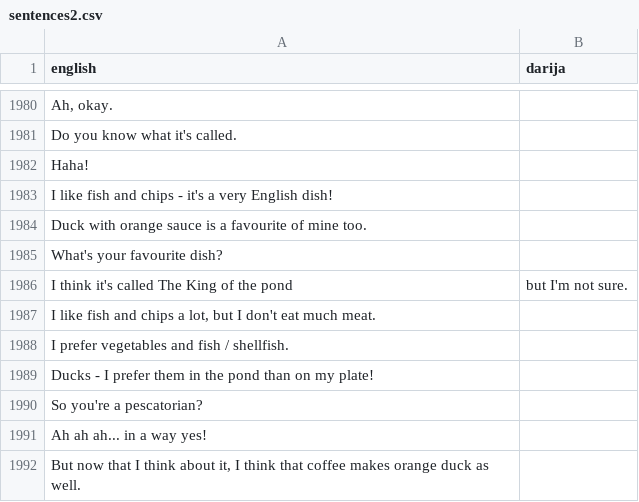
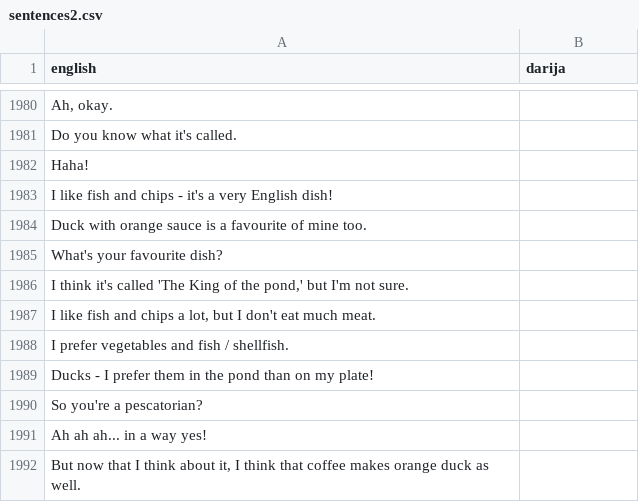
Before and after one commit to darija-open-dataset/dataset, a CSV file: sentences2.csv, drawn as a sheet; only a part is shown, gaps mark what is left out; removed rows and columns are numbered as before the commit, all else as after; the diff names each change by its address in the sheet, - before the commit and + after, or states it on an @@ line.

Commit message:
Update sentences2.csv

```diff
--- a/sentences2.csv
+++ b/sentences2.csv
-row 1986: I think it's called The King of the pond | but I'm not sure.
+row 1986: I think it's called 'The King of the pond,' but I'm not sure.
```
